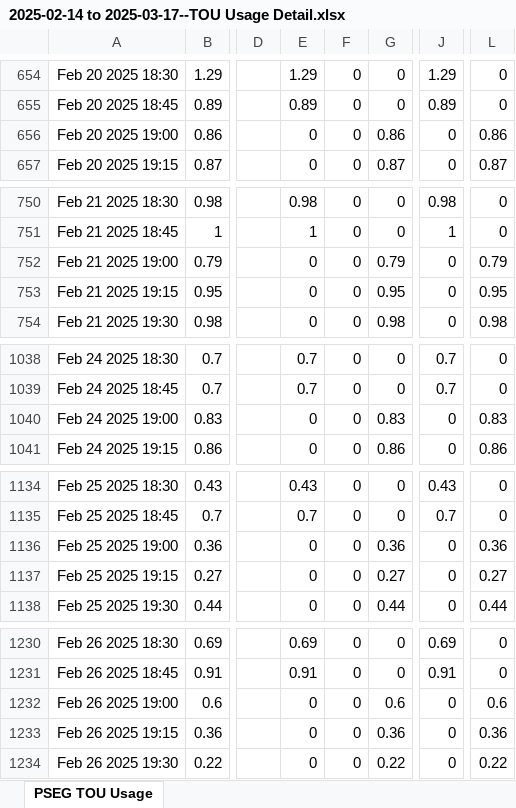
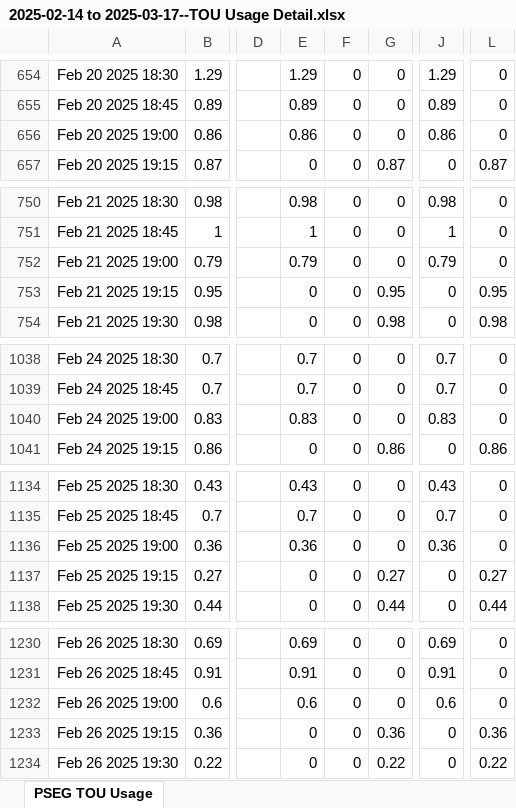
Before and after one commit to AlanLivingston/pseg_parse, an Excel workbook: 2025-02-14 to 2025-03-17--TOU Usage Detail.xlsx, sheet PSEG TOU Usage, drawn as a sheet; only a part is shown, gaps mark what is left out; values as stored, in another font and other column widths than the file's, no borders; the diff covers the shown part only; the diff names each change by its address in the sheet, - before the commit and + after, or states it on an @@ line.

```diff
--- a/2025-02-14 to 2025-03-17--TOU Usage Detail.xlsx (sheet PSEG TOU Usage)
+++ b/2025-02-14 to 2025-03-17--TOU Usage Detail.xlsx (sheet PSEG TOU Usage)
-E656: 0
+E656: 0.86
-G656: 0.86
+G656: 0
-J656: 0
+J656: 0.86
-L656: 0.86
+L656: 0
-E752: 0
+E752: 0.79
-G752: 0.79
+G752: 0
-J752: 0
+J752: 0.79
-L752: 0.79
+L752: 0
-E1040: 0
+E1040: 0.83
-G1040: 0.83
+G1040: 0
-J1040: 0
+J1040: 0.83
-L1040: 0.83
+L1040: 0
-E1136: 0
+E1136: 0.36
-G1136: 0.36
+G1136: 0
-J1136: 0
+J1136: 0.36
-L1136: 0.36
+L1136: 0
-E1232: 0
+E1232: 0.6
-G1232: 0.6
+G1232: 0
-J1232: 0
+J1232: 0.6
-L1232: 0.6
+L1232: 0
```
Also changed, not shown: 142 edited cells and merged cells elsewhere in this sheet, 2 other files.
